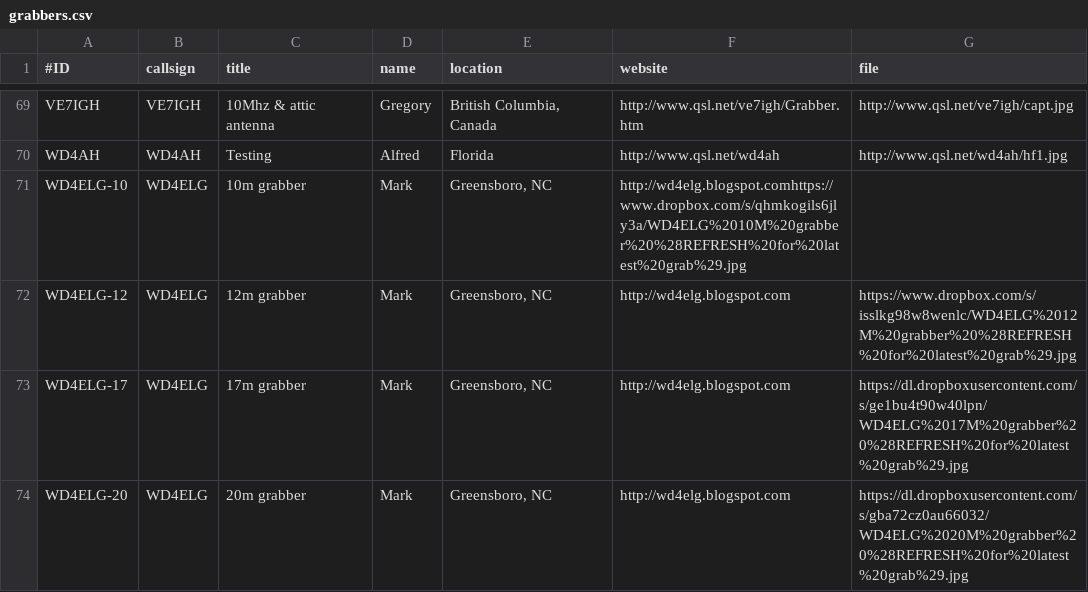
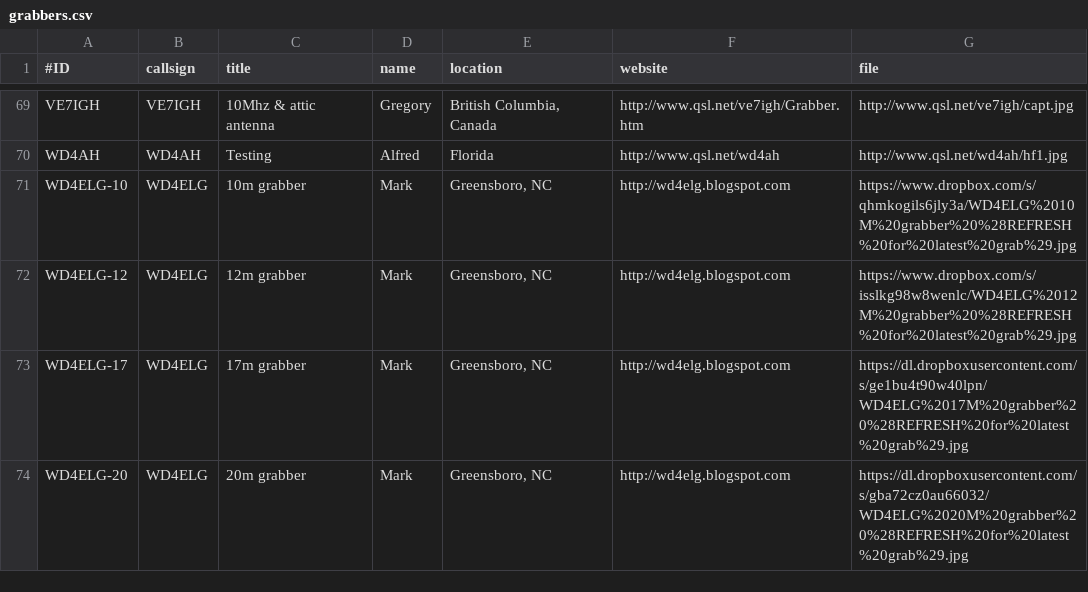
Before and after one commit to syedrizvinet/QRSS-plus-dev, a CSV file: grabbers.csv, drawn as a sheet; only a part is shown, gaps mark what is left out.

Commit message:
Update grabbers.csv

```diff
--- a/grabbers.csv
+++ b/grabbers.csv
@@ -70,3 +70,3 @@ VE7IGH,VE7IGH,10Mhz & attic antenna,Gregory,"British Columbia, Canada",http://ww
 WD4AH,WD4AH,Testing,Alfred,Florida,http://www.qsl.net/wd4ah,http://www.qsl.net/wd4ah/hf1.jpg
-WD4ELG-10,WD4ELG,10m grabber,Mark,"Greensboro, NC",http://wd4elg.blogspot.comhttps://www.dropbox.com/s/qhmkogils6jly3a/WD4ELG%2010M%20grabber%20%28REFRESH%20for%20latest%20grab%29.jpg
+WD4ELG-10,WD4ELG,10m grabber,Mark,"Greensboro, NC",http://wd4elg.blogspot.com,https://www.dropbox.com/s/qhmkogils6jly3a/WD4ELG%2010M%20grabber%20%28REFRESH%20for%20latest%20grab%29.jpg
 WD4ELG-12,WD4ELG,12m grabber,Mark,"Greensboro, NC",http://wd4elg.blogspot.com,https://www.dropbox.com/s/isslkg98w8wenlc/WD4ELG%2012M%20grabber%20%28REFRESH%20for%20latest%20grab%29.jpg
```
